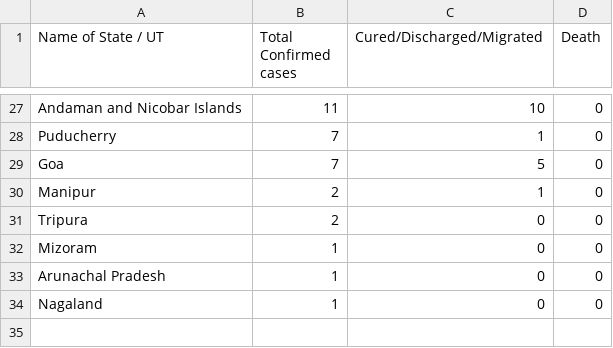
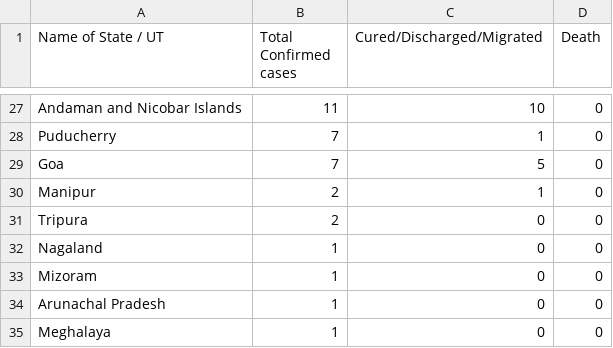
Before and after one commit to dc-aichara/COVID19-India-Tracker, a CSV file: data/2020.04.14_moh_india.csv, drawn as a sheet; only a part is shown, gaps mark what is left out; the diff covers the shown part only.

```diff
--- a/data/2020.04.14_moh_india.csv
+++ b/data/2020.04.14_moh_india.csv
@@ -31,4 +31,5 @@ Manipur,2,1,0
 Tripura,2,0,0
+Nagaland,1,0,0
 Mizoram,1,0,0
 Arunachal Pradesh,1,0,0
-Nagaland,1,0,0
+Meghalaya,1,0,0
```
Also changed, not shown: 2 added rows, 2 removed rows, 1 moved row and 25 edited cells elsewhere in this file, data/api_india.csv, 1 other file.
